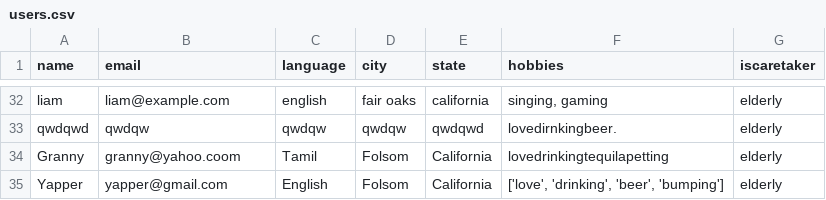
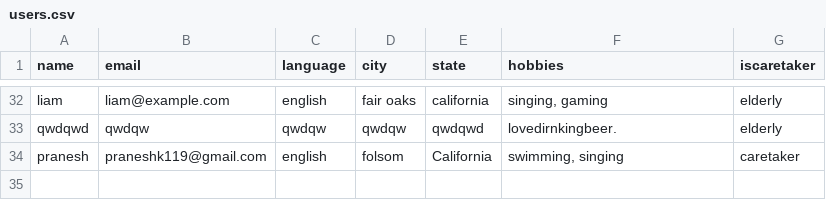
Before and after one commit to MintiClinti/Greyfin, a CSV file: users.csv, drawn as a sheet; only a part is shown, gaps mark what is left out.

```diff
--- a/users.csv
+++ b/users.csv
@@ -33,3 +33,2 @@ liam,liam@example.com,english,fair oaks,california,"singing, gaming",elderly
 qwdqwd,qwdqw,qwdqw,qwdqw,qwdqwd,lovedirnkingbeer.,elderly
-Granny,granny@yahoo.coom,Tamil,Folsom,California,lovedrinkingtequilapetting,elderly
-Yapper,yapper@gmail.com,English,Folsom,California,"['love', 'drinking', 'beer', 'bumping']",elderly
+pranesh,praneshk119@gmail.com,english,folsom,California,"swimming, singing",caretaker
```
Also changed, not shown: 2 other files.
